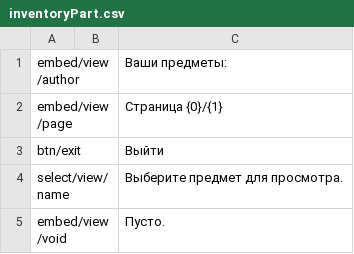
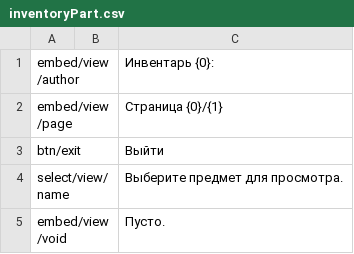
Before and after one commit to SrMecha/Shuvi-Rewrite, a CSV file: Shuvi/Language/inventoryPart.csv, drawn as a sheet.

```diff
--- a/Shuvi/Language/inventoryPart.csv
+++ b/Shuvi/Language/inventoryPart.csv
@@ -1,2 +1,2 @@
-embed/view/author;;Ваши предметы:
+embed/view/author;;Инвентарь {0}:
 embed/view/page;;Страница {0}/{1}
```
Also changed, not shown: Shuvi/Language/profilePart.csv, 7 other files.
